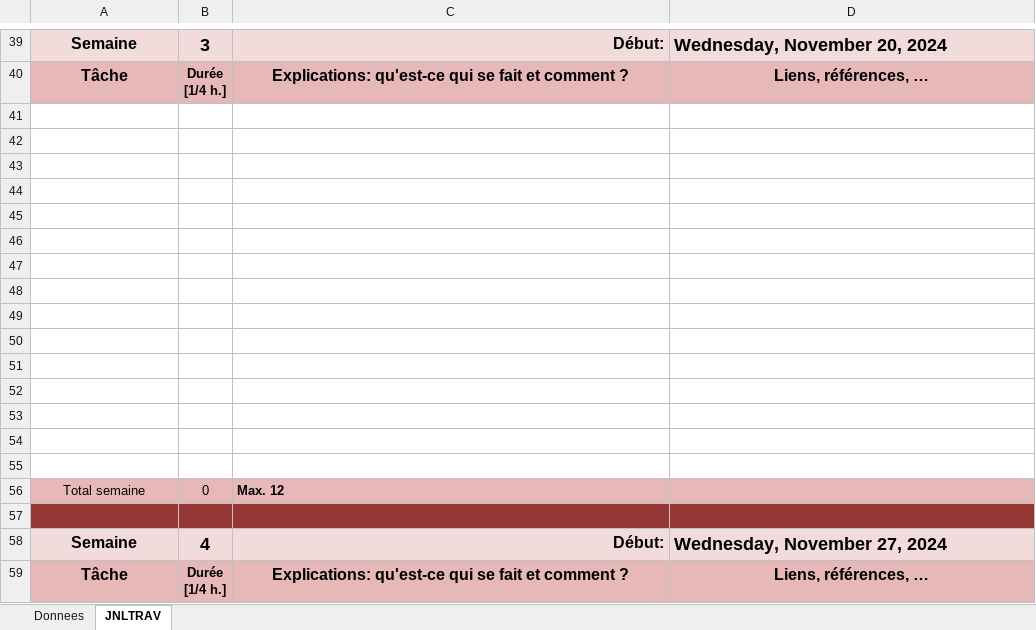
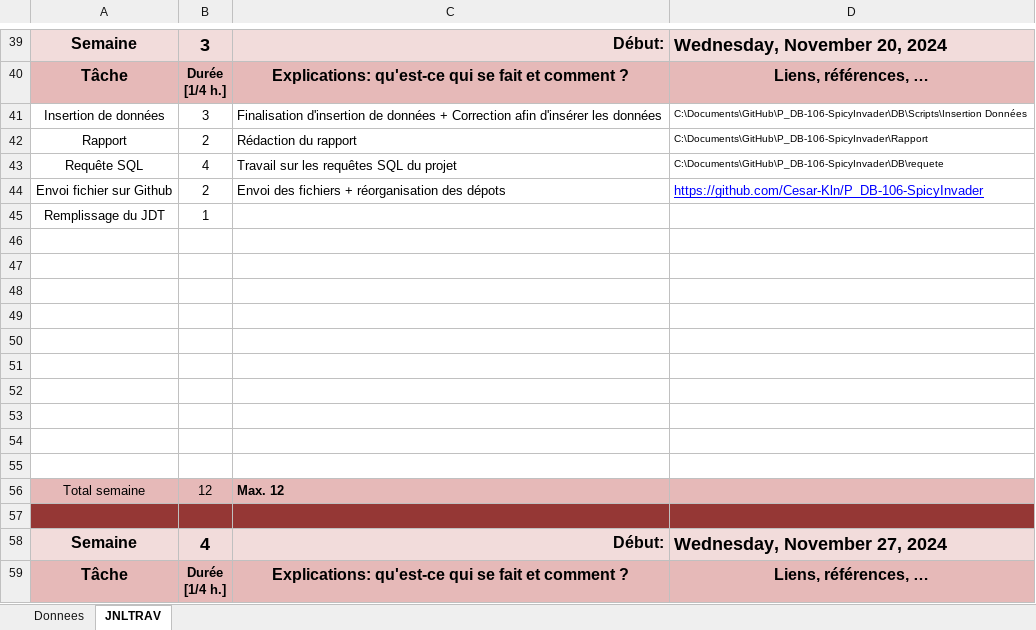
Before and after one commit to Cesar-Kln/P_DB-106-SpicyInvader, an Excel workbook: JDT/T-P_DB_106-cesklein.xlsm, sheet JNLTRAV, drawn as a sheet; only a part is shown, gaps mark what is left out; values as stored, in another font and other column widths than the file's, no borders; charts and pictures not drawn; removed rows and columns are numbered as before the commit, all else as after; the diff names each change by its address in the sheet, - before the commit and + after, or states it on an @@ line.

```diff
--- a/JDT/T-P_DB_106-cesklein.xlsm (sheet JNLTRAV)
+++ b/JDT/T-P_DB_106-cesklein.xlsm (sheet JNLTRAV)
+row 41: Insertion de données | 3 | Finalisation d'insertion de données + Correction afin d'insérer les données | C:\Documents\GitHub\P_DB-106-SpicyInvader\DB\Scripts\Insertion Données
+row 42: Rapport | 2 | Rédaction du rapport | C:\Documents\GitHub\P_DB-106-SpicyInvader\Rapport
+row 43: Requête SQL | 4 | Travail sur les requêtes SQL du projet | C:\Documents\GitHub\P_DB-106-SpicyInvader\DB\requete
+row 44: Envoi fichier sur Github | 2 | Envoi des fichiers + réorganisation des dépots | https://github.com/Cesar-Kln/P_DB-106-SpicyInvader
+row 45: Remplissage du JDT | 1
-row 51: (empty)
-row 52: (empty)
-row 53: (empty)
-row 54: (empty)
-row 55: (empty)
-B56: 0
+B56: 12
```
Also changed, not shown: sheet Donnees, charts or pictures, 12 other files.
